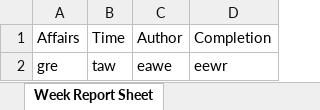
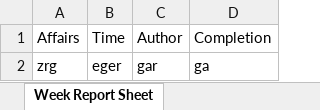
Before and after one commit to zbw322092/Week-Report-Example-Files-Repo, an Excel workbook: BowenWeekReport20170507.xlsx, sheet Week Report Sheet, drawn as a sheet; values as stored, in another font and other column widths than the file's, no borders; removed rows and columns are numbered as before the commit, all else as after; the diff names each change by its address in the sheet, - before the commit and + after, or states it on an @@ line.

Commit message:
Week Report

```diff
--- a/BowenWeekReport20170507.xlsx (sheet Week Report Sheet)
+++ b/BowenWeekReport20170507.xlsx (sheet Week Report Sheet)
-row 2: gre | taw | eawe | eewr
+row 2: zrg | eger | gar | ga
```
